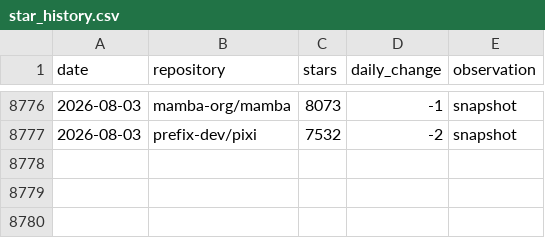
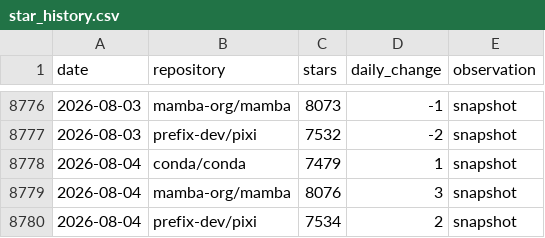
Before and after one commit to baszalmstra/pixi-star-history, a CSV file: data/star_history.csv, drawn as a sheet; only a part is shown, gaps mark what is left out; the diff names each change by its address in the sheet, - before the commit and + after, or states it on an @@ line.

```diff
--- a/data/star_history.csv
+++ b/data/star_history.csv
+row 8778: 2026-08-04 | conda/conda | 7479 | 1 | snapshot
+row 8779: 2026-08-04 | mamba-org/mamba | 8076 | 3 | snapshot
+row 8780: 2026-08-04 | prefix-dev/pixi | 7534 | 2 | snapshot
```
Also changed, not shown: 1 other file.
